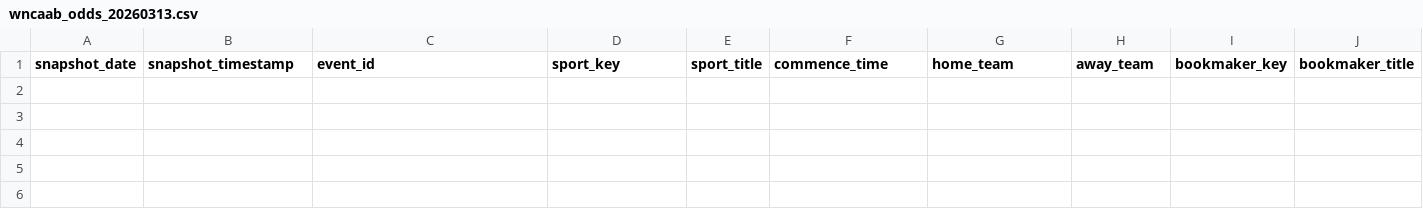
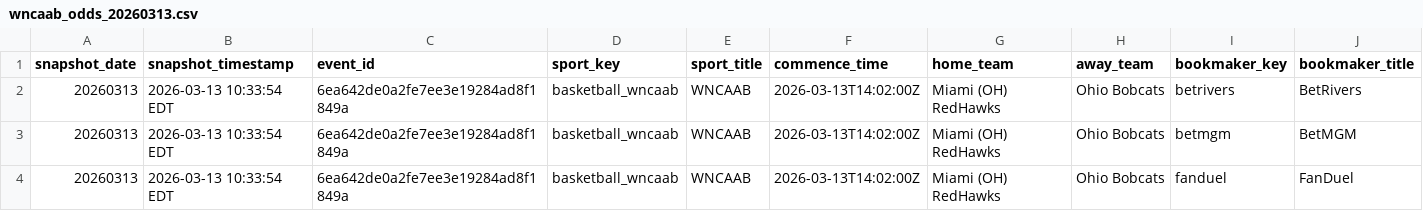
Before and after one commit to hpyhyacinth/nicar26-github-actions, a CSV file: data/wncaab_odds_20260313.csv, drawn as a sheet; only a part is shown; rows hold the shown columns only; the diff names each change by its address in the sheet, - before the commit and + after, or states it on an @@ line.

```diff
--- a/data/wncaab_odds_20260313.csv
+++ b/data/wncaab_odds_20260313.csv
+row 2: 20260313 | 2026-03-13 10:33:54 EDT | 6ea642de0a2fe7ee3e19284ad8f1849a | basketball_wncaab | WNCAAB | 2026-03-13T14:02:00Z | Miami (OH) RedHawks | Ohio Bobcats | betrivers | BetRivers
+row 3: 20260313 | 2026-03-13 10:33:54 EDT | 6ea642de0a2fe7ee3e19284ad8f1849a | basketball_wncaab | WNCAAB | 2026-03-13T14:02:00Z | Miami (OH) RedHawks | Ohio Bobcats | betmgm | BetMGM
+row 4: 20260313 | 2026-03-13 10:33:54 EDT | 6ea642de0a2fe7ee3e19284ad8f1849a | basketball_wncaab | WNCAAB | 2026-03-13T14:02:00Z | Miami (OH) RedHawks | Ohio Bobcats | fanduel | FanDuel
```
Also changed, not shown: 1 other file.
